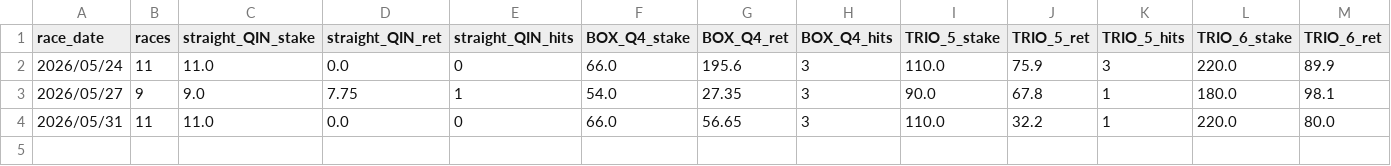
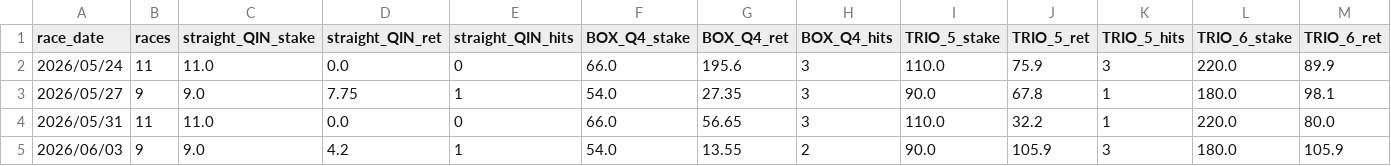
Before and after one commit to jitchamoli/hkjc-racing-analyzer, a CSV file: tracking_data/hk_forward_validation.csv, drawn as a sheet; only a part is shown; rows hold the shown columns only; the diff names each change by its address in the sheet, - before the commit and + after, or states it on an @@ line.

```diff
--- a/tracking_data/hk_forward_validation.csv
+++ b/tracking_data/hk_forward_validation.csv
+row 5: 2026/06/03 | 9 | 9.0 | 4.2 | 1 | 54.0 | 13.55 | 2 | 90.0 | 105.9 | 3 | 180.0 | 105.9
```
Also changed, not shown: 19 other files.
